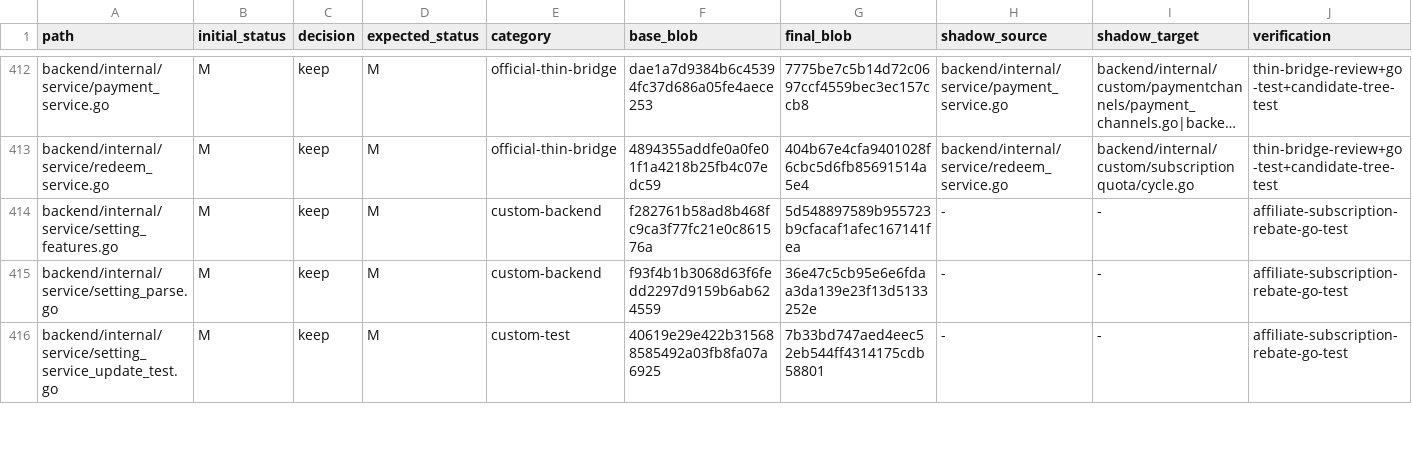
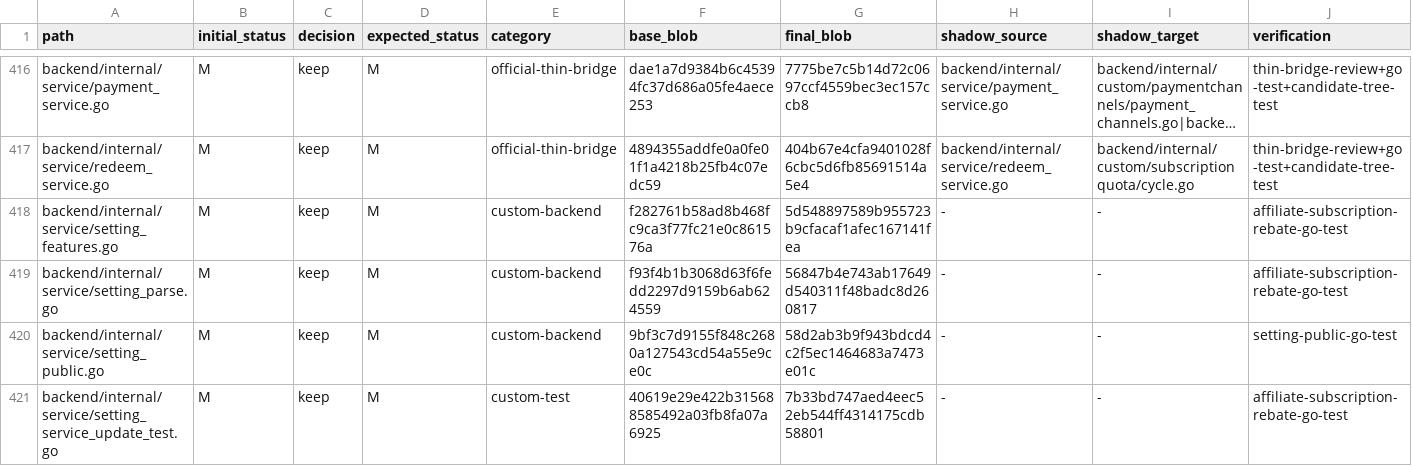
Before and after one commit to o87110/sub2api-custom-public, a TSV file: .github/custom-upstream-delta.tsv, drawn as a sheet; only a part is shown, gaps mark what is left out; long unchanged cells end in …; addresses are those after the commit; rows hold the shown columns only; the diff covers the shown part only; the diff names each change by its address in the sheet, - before the commit and + after, or states it on an @@ line.

```diff
--- a/.github/custom-upstream-delta.tsv
+++ b/.github/custom-upstream-delta.tsv
-G419 (final_blob): 36e47c5cb95e6e6fdaa3da139e23f13d5133252e
+G419 (final_blob): 56847b4e743ab17649d540311f48badc8d260817
+row 420: backend/internal/service/setting_public.go | M | keep | M | custom-backend | 9bf3c7d9155f848c2680a127543cd54a55e9ce0c | 58d2ab3b9f943bdcd4c2f5ec1464683a7473e01c | - | - | setting-public-go-test
```
Also changed, not shown: 9 added rows and 18 edited cells elsewhere in this file, .github/custom-thin-bridge-contract.tsv, .github/upstream-shadowed-sources.tsv, 27 other files.
